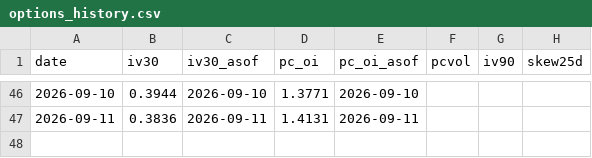
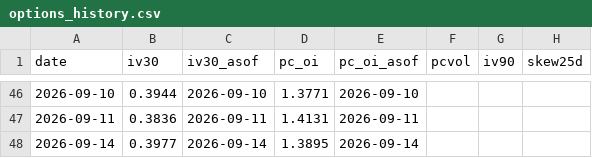
Before and after one commit to jgiancristofaro/soxx-regime-monitor, a CSV file: data/options_history.csv, drawn as a sheet; only a part is shown, gaps mark what is left out.

```diff
--- a/data/options_history.csv
+++ b/data/options_history.csv
@@ -47 +47,2 @@ date,iv30,iv30_asof,pc_oi,pc_oi_asof,pcvol,iv90,skew25d
 2026-09-11,0.3836,2026-09-11,1.4131,2026-09-11,,,
+2026-09-14,0.3977,2026-09-14,1.3895,2026-09-14,,,
```
Also changed, not shown: data/history.csv, data/hourly.csv, 2 other files.
